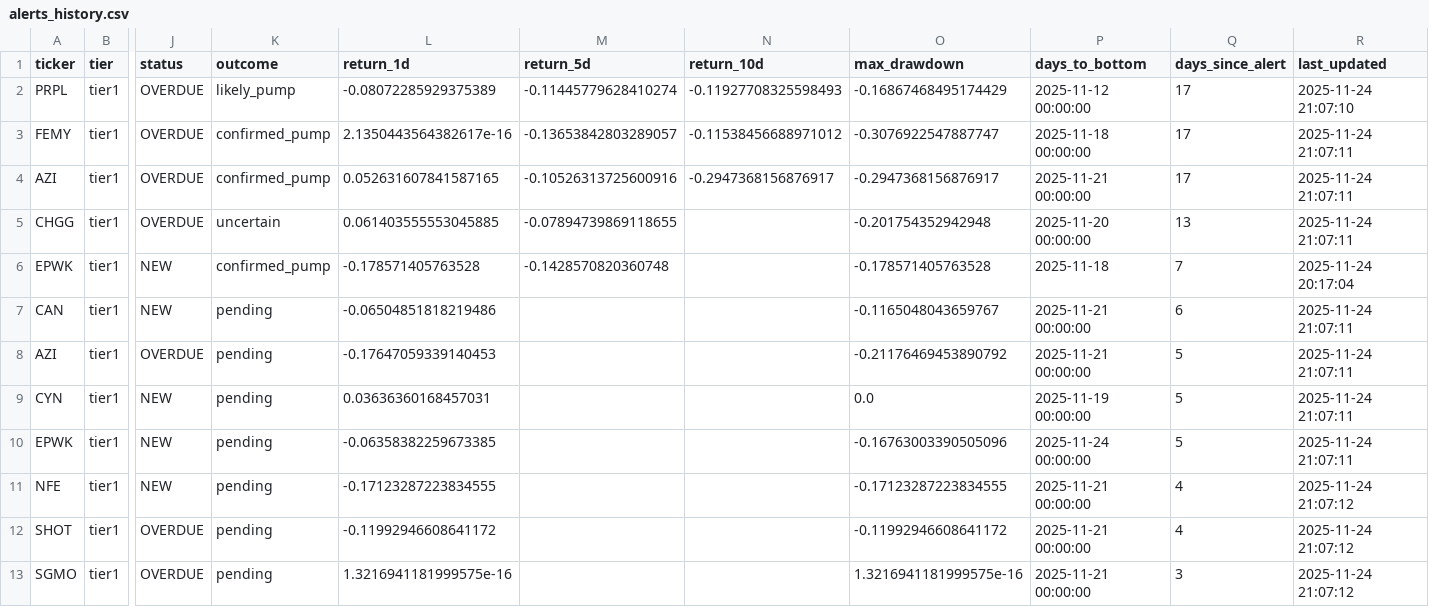
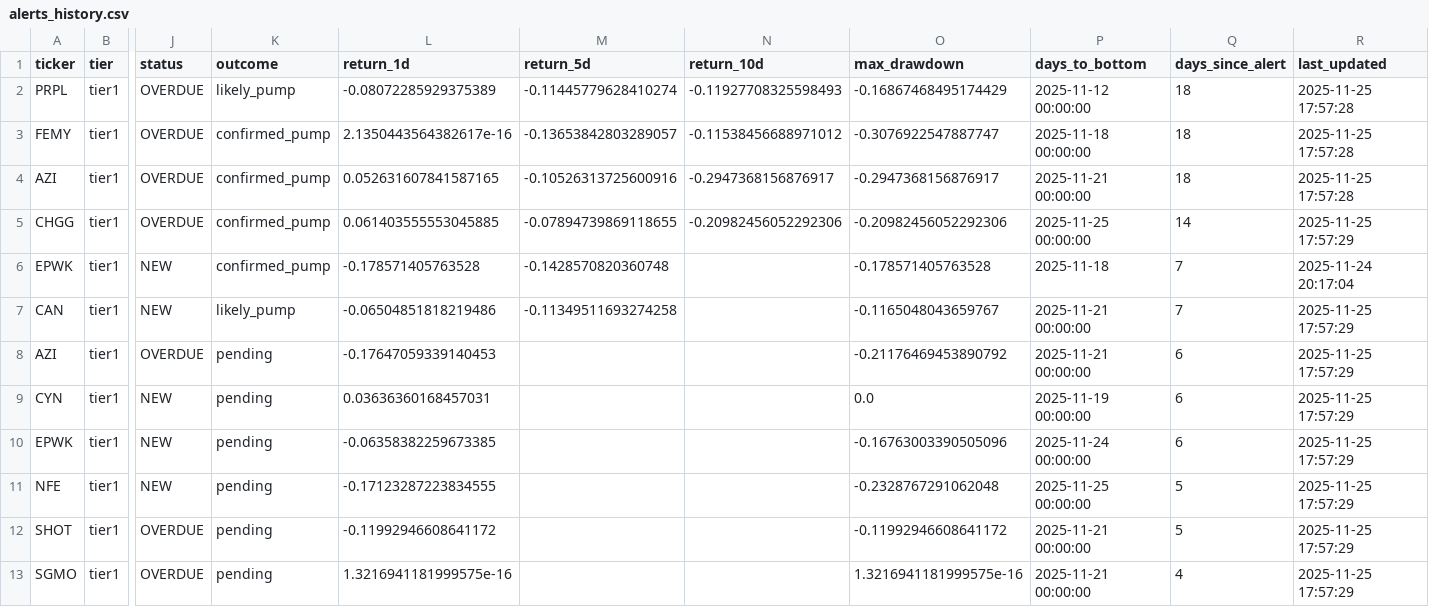
Before and after one commit to jasonorjasor/Pennystock-Pump-Detector, a CSV file: runs/2025-11-07_2227_1y/data/alerts/alerts_history.csv, drawn as a sheet; only a part is shown, gaps mark what is left out; the diff names each change by its address in the sheet, - before the commit and + after, or states it on an @@ line.

```diff
--- a/runs/2025-11-07_2227_1y/data/alerts/alerts_history.csv
+++ b/runs/2025-11-07_2227_1y/data/alerts/alerts_history.csv
-Q2:Q4 (days_since_alert): 17
+Q2:Q4 (days_since_alert): 18
-R2 (last_updated): 2025-11-24 21:07:10
+R2 (last_updated): 2025-11-25 17:57:28
-R3:R4 (last_updated): 2025-11-24 21:07:11
+R3:R4 (last_updated): 2025-11-25 17:57:28
-K5 (outcome): uncertain
+K5 (outcome): confirmed_pump
-N5 (return_10d): (empty)
+N5 (return_10d): -0.20982456052292306
-O5 (max_drawdown): -0.201754352942948
+O5 (max_drawdown): -0.20982456052292306
-P5 (days_to_bottom): 2025-11-20 00:00:00
+P5 (days_to_bottom): 2025-11-25 00:00:00
-Q5 (days_since_alert): 13
+Q5 (days_since_alert): 14
-R5 (last_updated): 2025-11-24 21:07:11
+R5 (last_updated): 2025-11-25 17:57:29
-K7 (outcome): pending
+K7 (outcome): likely_pump
-M7 (return_5d): (empty)
+M7 (return_5d): -0.11349511693274258
-Q7 (days_since_alert): 6
+Q7 (days_since_alert): 7
-R7:R10 (last_updated): 2025-11-24 21:07:11
+R7:R10 (last_updated): 2025-11-25 17:57:29
-Q8:Q10 (days_since_alert): 5
+Q8:Q10 (days_since_alert): 6
-O11 (max_drawdown): -0.17123287223834555
+O11 (max_drawdown): -0.2328767291062048
-P11 (days_to_bottom): 2025-11-21 00:00:00
+P11 (days_to_bottom): 2025-11-25 00:00:00
-Q11:Q12 (days_since_alert): 4
+Q11:Q12 (days_since_alert): 5
-R11:R13 (last_updated): 2025-11-24 21:07:12
+R11:R13 (last_updated): 2025-11-25 17:57:29
-Q13 (days_since_alert): 3
+Q13 (days_since_alert): 4
```
Also changed, not shown: 1 other file.
